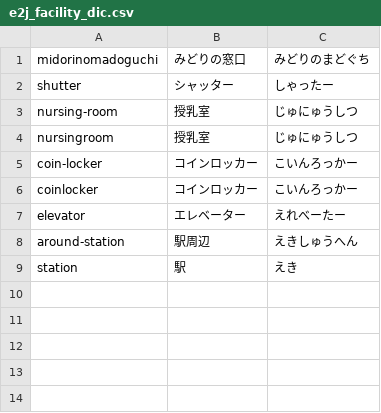
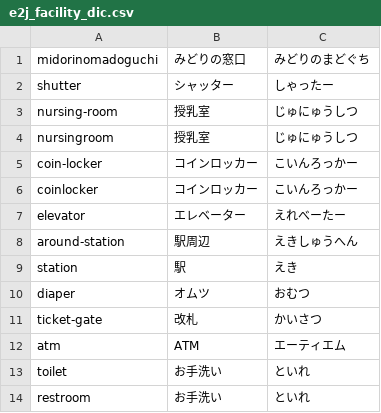
Before and after one commit to monogocoro/mg-pj-jr-west-qa-nlu, a CSV file: make_db/e2j_facility_dic.csv, drawn as a sheet; the diff names each change by its address in the sheet, - before the commit and + after, or states it on an @@ line.

```diff
--- a/make_db/e2j_facility_dic.csv
+++ b/make_db/e2j_facility_dic.csv
+row 10: diaper | オムツ | おむつ
+row 11: ticket-gate | 改札 | かいさつ
+row 12: atm | ATM | エーティエム
+row 13: toilet | お手洗い | といれ
+row 14: restroom | お手洗い | といれ
```
Also changed, not shown: make_db/e2j_dic.csv, make_db/e2j_place_dic.csv, 19 other files.
